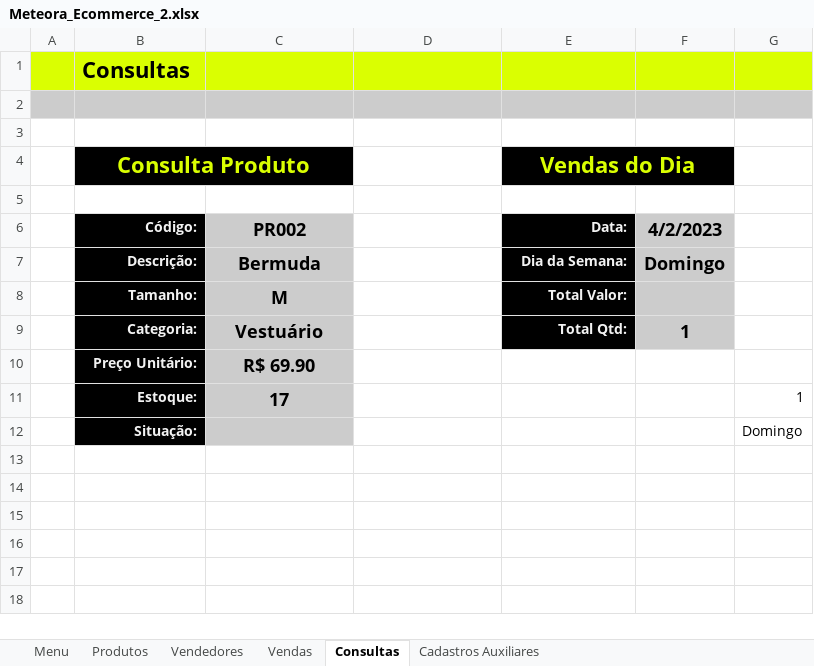
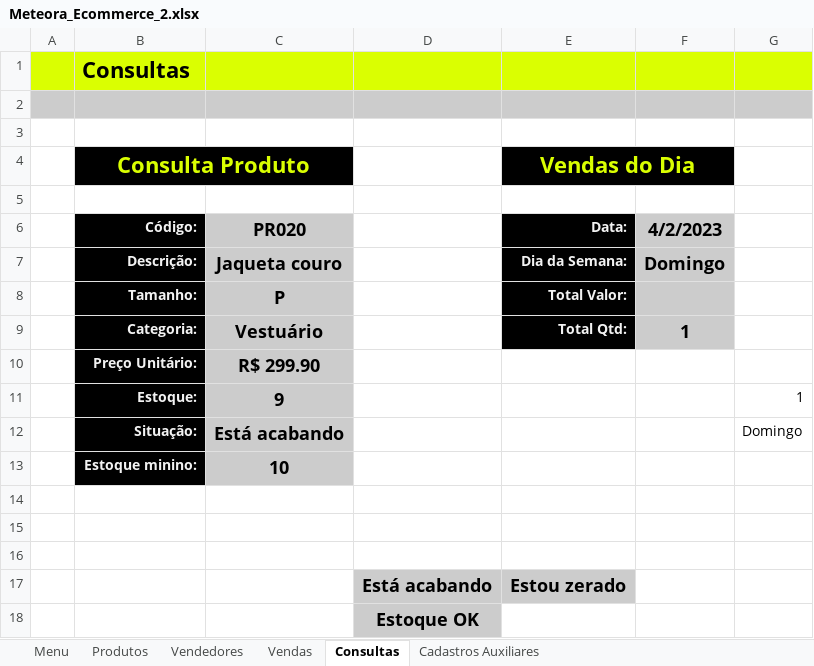
Before and after one commit to KathelinIshii/Meteora-Exel, an Excel workbook: Meteora_Ecommerce_2.xlsx, sheet Consultas, drawn as a sheet; values as stored, in another font and other column widths than the file's, no borders; charts and pictures not drawn; the diff names each change by its address in the sheet, - before the commit and + after, or states it on an @@ line.

Commit message:
Update Meteora_Ecommerce_2.xlsx

```diff
--- a/Meteora_Ecommerce_2.xlsx (sheet Consultas)
+++ b/Meteora_Ecommerce_2.xlsx (sheet Consultas)
-C6: PR002
+C6: PR020
-C7: Bermuda
+C7: Jaqueta couro
-C8: M
+C8: P
-C10: R$ 69.90
+C10: R$ 299.90
-C11: 17
+C11: 9
-C12: (empty)
+C12: Está acabando
+row 13:  | Estoque minino: | 10
+row 14: (empty)
+row 15: (empty)
+row 16: (empty)
+row 17:  |  |  | Está acabando | Estou zerado
+row 18:  |  |  | Estoque OK
```
Also changed, not shown: sheet Cadastros Auxiliares, sheet Produtos, charts or pictures.
